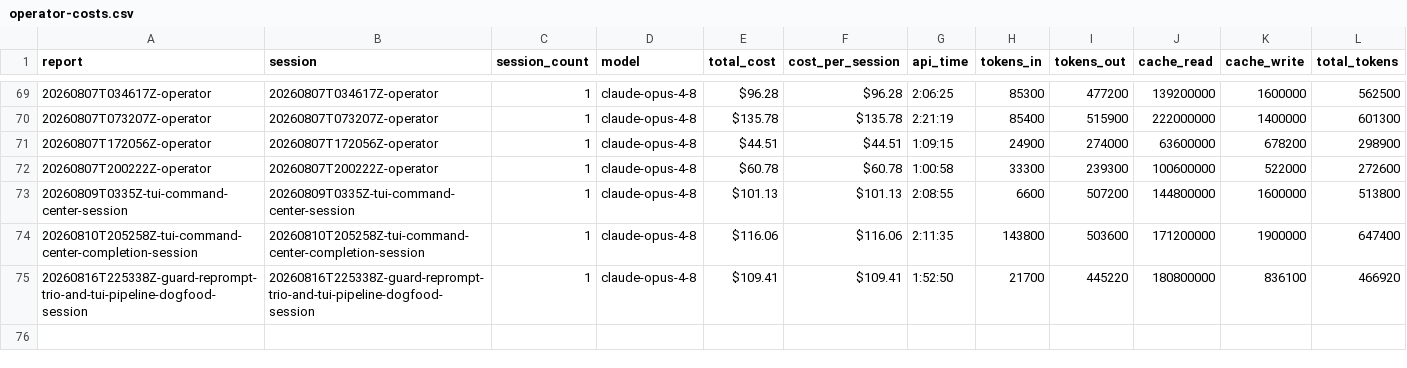
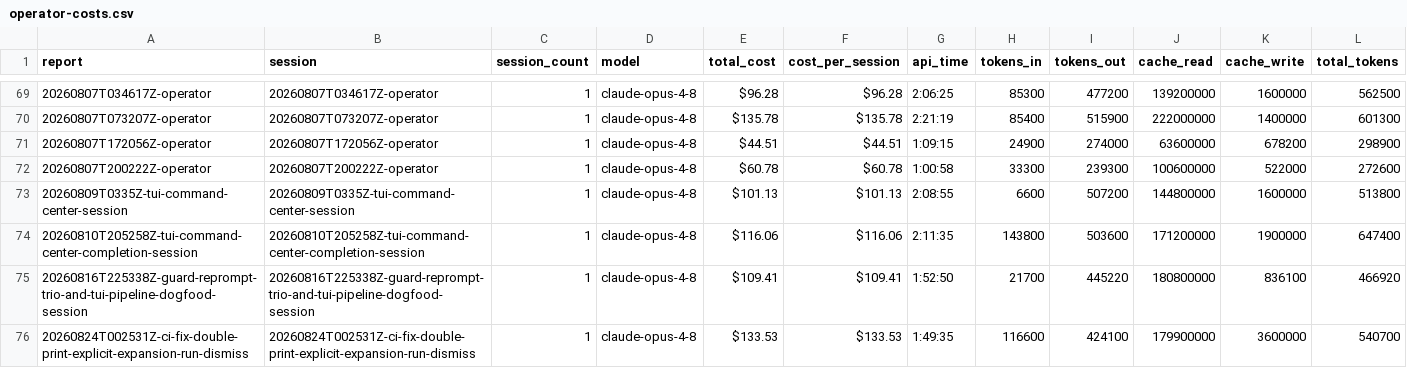
Before and after one commit to cbrenner04/jarvis, a CSV file: reports/operator-costs.csv, drawn as a sheet; only a part is shown, gaps mark what is left out; rows hold the shown columns only; the diff names each change by its address in the sheet, - before the commit and + after, or states it on an @@ line.

```diff
--- a/reports/operator-costs.csv
+++ b/reports/operator-costs.csv
+row 76: 20260824T002531Z-ci-fix-double-print-explicit-expansion-run-dismiss | 20260824T002531Z-ci-fix-double-print-explicit-expansion-run-dismiss | 1 | claude-opus-4-8 | $133.53 | $133.53 | 1:49:35 | 116600 | 424100 | 179900000 | 3600000 | 540700
```
Also changed, not shown: reports/efficiency.csv, reports/operator-outcomes.csv, 4 other files.
